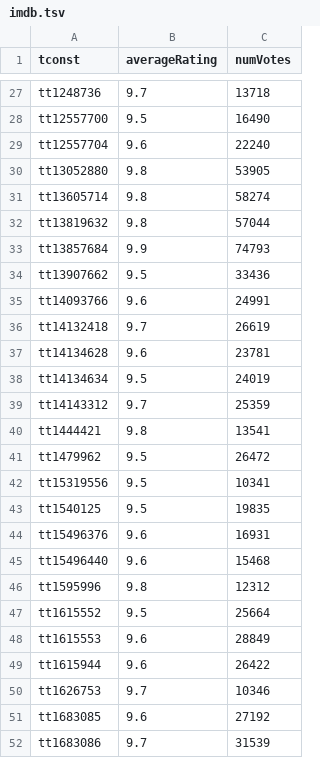
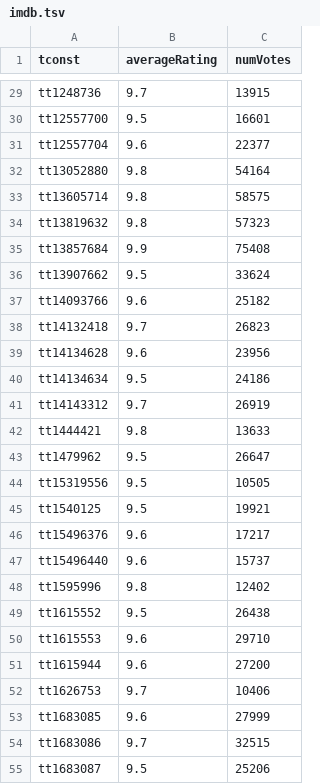
Before and after one commit to milankomaj/data, a TSV file: imdb/imdb.tsv, drawn as a sheet; only a part is shown, gaps mark what is left out; addresses are those after the commit; the diff covers the shown part only; the diff names each change by its address in the sheet, - before the commit and + after, or states it on an @@ line.

```diff
--- a/imdb/imdb.tsv
+++ b/imdb/imdb.tsv
-C29 (numVotes): 13718
+C29 (numVotes): 13915
-C30 (numVotes): 16490
+C30 (numVotes): 16601
-C31 (numVotes): 22240
+C31 (numVotes): 22377
-C32 (numVotes): 53905
+C32 (numVotes): 54164
-C33 (numVotes): 58274
+C33 (numVotes): 58575
-C34 (numVotes): 57044
+C34 (numVotes): 57323
-C35 (numVotes): 74793
+C35 (numVotes): 75408
-C36 (numVotes): 33436
+C36 (numVotes): 33624
-C37 (numVotes): 24991
+C37 (numVotes): 25182
-C38 (numVotes): 26619
+C38 (numVotes): 26823
-C39 (numVotes): 23781
+C39 (numVotes): 23956
-C40 (numVotes): 24019
+C40 (numVotes): 24186
-C41 (numVotes): 25359
+C41 (numVotes): 26919
-C42 (numVotes): 13541
+C42 (numVotes): 13633
-C43 (numVotes): 26472
+C43 (numVotes): 26647
-C44 (numVotes): 10341
+C44 (numVotes): 10505
-C45 (numVotes): 19835
+C45 (numVotes): 19921
-C46 (numVotes): 16931
+C46 (numVotes): 17217
-C47 (numVotes): 15468
+C47 (numVotes): 15737
-C48 (numVotes): 12312
+C48 (numVotes): 12402
-C49 (numVotes): 25664
+C49 (numVotes): 26438
-C50 (numVotes): 28849
+C50 (numVotes): 29710
-C51 (numVotes): 26422
+C51 (numVotes): 27200
-C52 (numVotes): 10346
+C52 (numVotes): 10406
-C53 (numVotes): 27192
+C53 (numVotes): 27999
-C54 (numVotes): 31539
+C54 (numVotes): 32515
+row 55: tt1683087 | 9.5 | 25206
```
Also changed, not shown: 5 added rows and 121 edited cells elsewhere in this file, imdb/numVotes_6+.tsv, imdb/numVotes_6+averageRating_9+.tsv, 1 other file.
